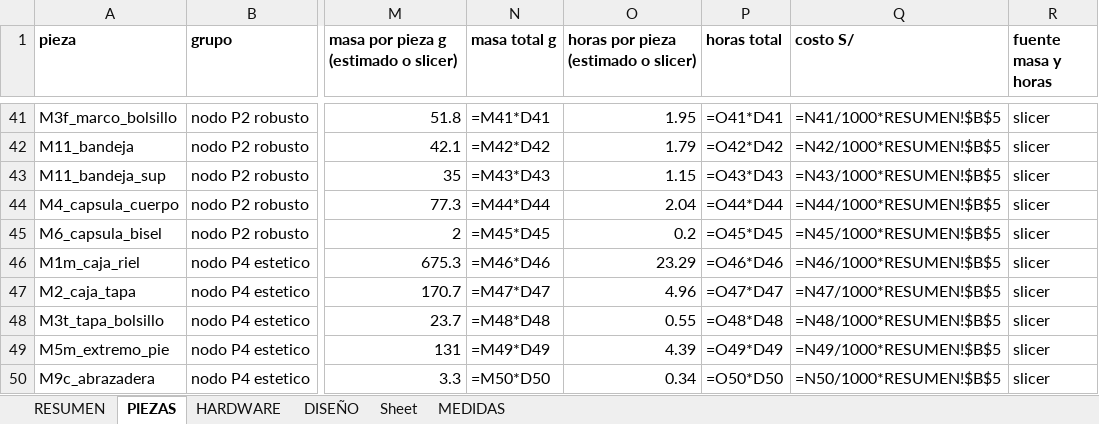
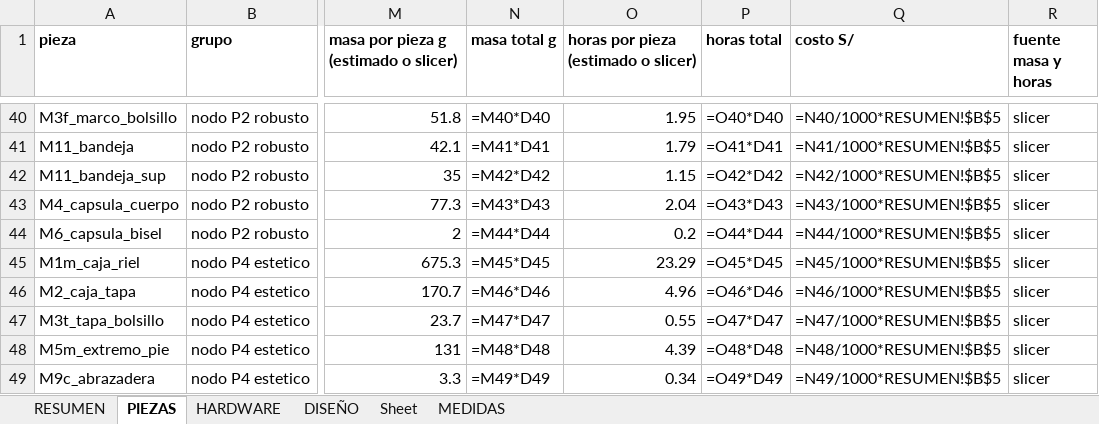
Before and after one commit to Joseph-L-Q/PI_Equipo_02, an Excel workbook: Proyecto/MóduloMecánico/salida/simple/BITACORA.xlsx, sheet PIEZAS, drawn as a sheet; only a part is shown, gaps mark what is left out; values as stored, in another font and other column widths than the file's, no borders; formulas without a stored value are shown as written; addresses are those after the commit; the diff covers the shown part only; the diff names each change by its address in the sheet, - before the commit and + after, or states it on an @@ line.

```diff
--- a/Proyecto/MóduloMecánico/salida/simple/BITACORA.xlsx (sheet PIEZAS)
+++ b/Proyecto/MóduloMecánico/salida/simple/BITACORA.xlsx (sheet PIEZAS)
-N40 (masa total g): =M41*D41
+N40 (masa total g): =M40*D40
-P40 (horas total): =O41*D41
+P40 (horas total): =O40*D40
-Q40 (costo S/): =N41/1000*RESUMEN!$B$5
+Q40 (costo S/): =N40/1000*RESUMEN!$B$5
-N41 (masa total g): =M42*D42
+N41 (masa total g): =M41*D41
-P41 (horas total): =O42*D42
+P41 (horas total): =O41*D41
-Q41 (costo S/): =N42/1000*RESUMEN!$B$5
+Q41 (costo S/): =N41/1000*RESUMEN!$B$5
-N42 (masa total g): =M43*D43
+N42 (masa total g): =M42*D42
-P42 (horas total): =O43*D43
+P42 (horas total): =O42*D42
-Q42 (costo S/): =N43/1000*RESUMEN!$B$5
+Q42 (costo S/): =N42/1000*RESUMEN!$B$5
-N43 (masa total g): =M44*D44
+N43 (masa total g): =M43*D43
-P43 (horas total): =O44*D44
+P43 (horas total): =O43*D43
-Q43 (costo S/): =N44/1000*RESUMEN!$B$5
+Q43 (costo S/): =N43/1000*RESUMEN!$B$5
-N44 (masa total g): =M45*D45
+N44 (masa total g): =M44*D44
-P44 (horas total): =O45*D45
+P44 (horas total): =O44*D44
-Q44 (costo S/): =N45/1000*RESUMEN!$B$5
+Q44 (costo S/): =N44/1000*RESUMEN!$B$5
-N45 (masa total g): =M46*D46
+N45 (masa total g): =M45*D45
-P45 (horas total): =O46*D46
+P45 (horas total): =O45*D45
-Q45 (costo S/): =N46/1000*RESUMEN!$B$5
+Q45 (costo S/): =N45/1000*RESUMEN!$B$5
-N46 (masa total g): =M47*D47
+N46 (masa total g): =M46*D46
-P46 (horas total): =O47*D47
+P46 (horas total): =O46*D46
-Q46 (costo S/): =N47/1000*RESUMEN!$B$5
+Q46 (costo S/): =N46/1000*RESUMEN!$B$5
-N47 (masa total g): =M48*D48
+N47 (masa total g): =M47*D47
-P47 (horas total): =O48*D48
+P47 (horas total): =O47*D47
-Q47 (costo S/): =N48/1000*RESUMEN!$B$5
+Q47 (costo S/): =N47/1000*RESUMEN!$B$5
-N48 (masa total g): =M49*D49
+N48 (masa total g): =M48*D48
-P48 (horas total): =O49*D49
+P48 (horas total): =O48*D48
-Q48 (costo S/): =N49/1000*RESUMEN!$B$5
+Q48 (costo S/): =N48/1000*RESUMEN!$B$5
-N49 (masa total g): =M50*D50
+N49 (masa total g): =M49*D49
-P49 (horas total): =O50*D50
+P49 (horas total): =O49*D49
-Q49 (costo S/): =N50/1000*RESUMEN!$B$5
+Q49 (costo S/): =N49/1000*RESUMEN!$B$5
```
Also changed, not shown: 1 removed row and 72 edited cells elsewhere in this sheet, sheet HARDWARE, 44 other files.
